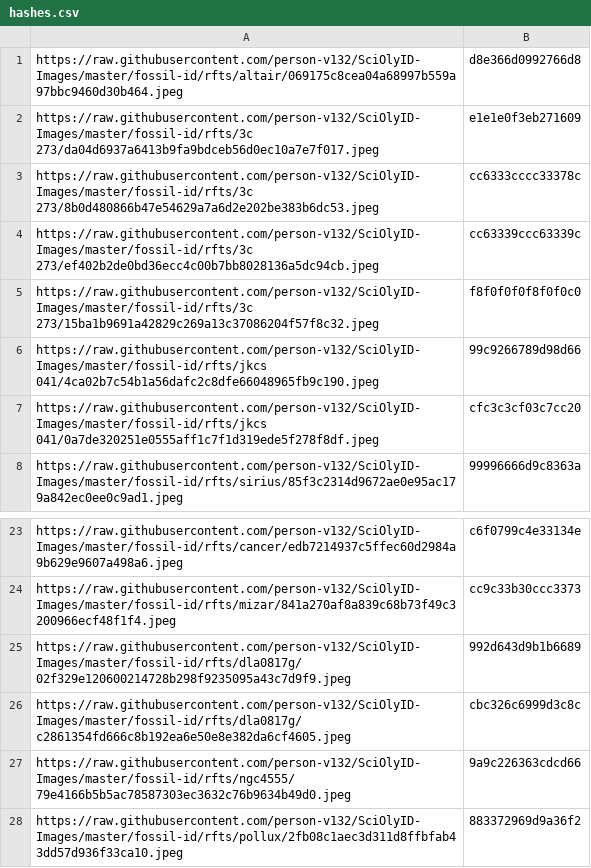
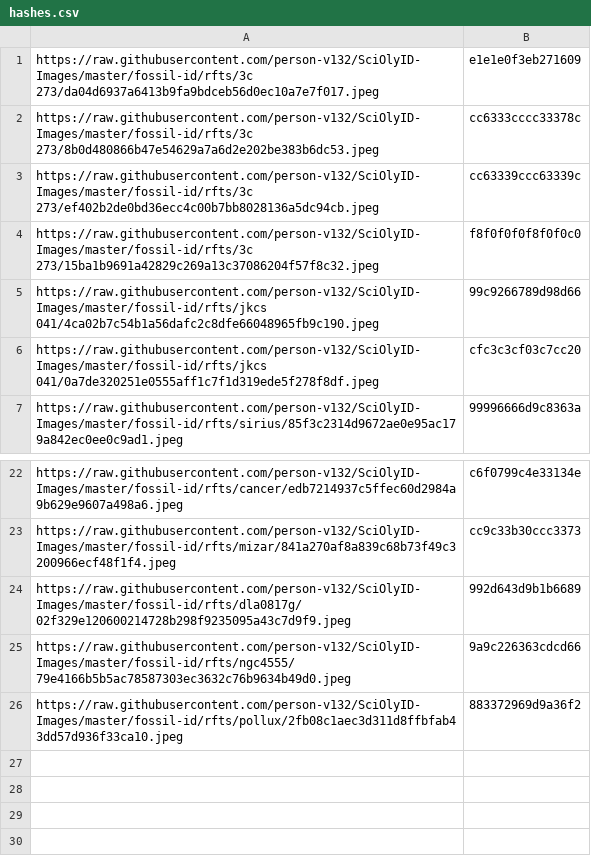
Before and after one commit to person-v132/SciOlyID-Images, a CSV file: rfts/hashes.csv, drawn as a sheet; only a part is shown, gaps mark what is left out.

```diff
--- a/rfts/hashes.csv
+++ b/rfts/hashes.csv
@@ -1,2 +1 @@
-https://raw.githubusercontent.com/person-v132/SciOlyID-Images/master/fossil-id/rfts/altair/069175c8cea04a68997b559a97bbc9460d30b464.jpeg,d8e366d0992766d8
 https://raw.githubusercontent.com/person-v132/SciOlyID-Images/master/fossil-id/rfts/3c 273/da04d6937a6413b9fa9bdceb56d0ec10a7e7f017.jpeg,e1e1e0f3eb271609
@@ -25,3 +24,2 @@ https://raw.githubusercontent.com/person-v132/SciOlyID-Images/master/fossil-id/r
 https://raw.githubusercontent.com/person-v132/SciOlyID-Images/master/fossil-id/rfts/dla0817g/02f329e120600214728b298f9235095a43c7d9f9.jpeg,992d643d9b1b6689
-https://raw.githubusercontent.com/person-v132/SciOlyID-Images/master/fossil-id/rfts/dla0817g/c2861354fd666c8b192ea6e50e8e382da6cf4605.jpeg,cbc326c6999d3c8c
 https://raw.githubusercontent.com/person-v132/SciOlyID-Images/master/fossil-id/rfts/ngc4555/79e4166b5b5ac78587303ec3632c76b9634b49d0.jpeg,9a9c226363cdcd66
```
